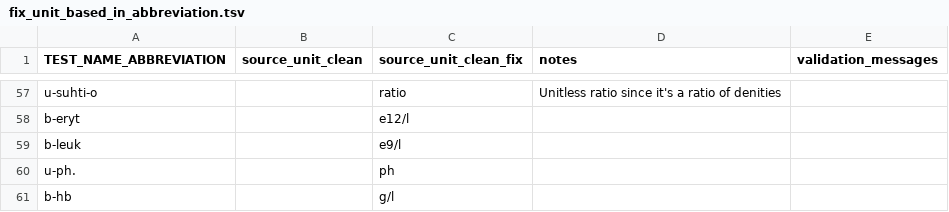
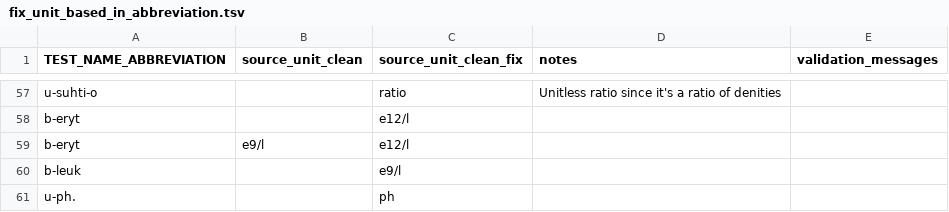
Before and after one commit to FINNGEN/kanta_lab_harmonisation_public, a TSV file: VOCABULARIES/LABfi_ALL/fix_unit_based_in_abbreviation.tsv, drawn as a sheet; only a part is shown, gaps mark what is left out; the shorter side is filled out with more unchanged rows.

```diff
--- a/VOCABULARIES/LABfi_ALL/fix_unit_based_in_abbreviation.tsv
+++ b/VOCABULARIES/LABfi_ALL/fix_unit_based_in_abbreviation.tsv
@@ -58,2 +58,3 @@ u-suhti-o		ratio	Unitless ratio since it's a ratio of denities
 b-eryt		e12/l		
+b-eryt	e9/l	e12/l		
 b-leuk		e9/l		
```
